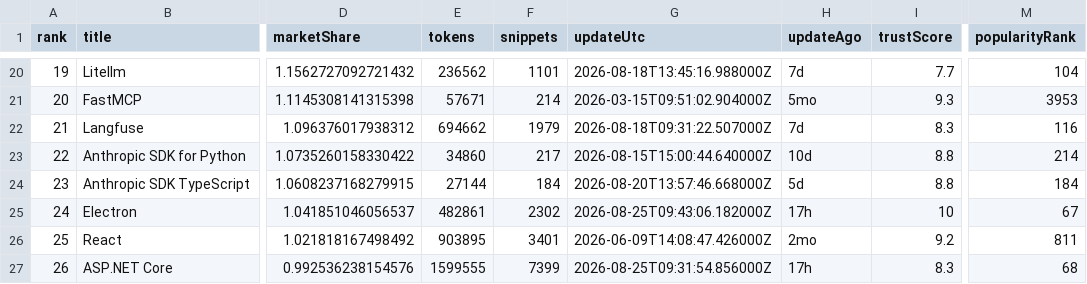
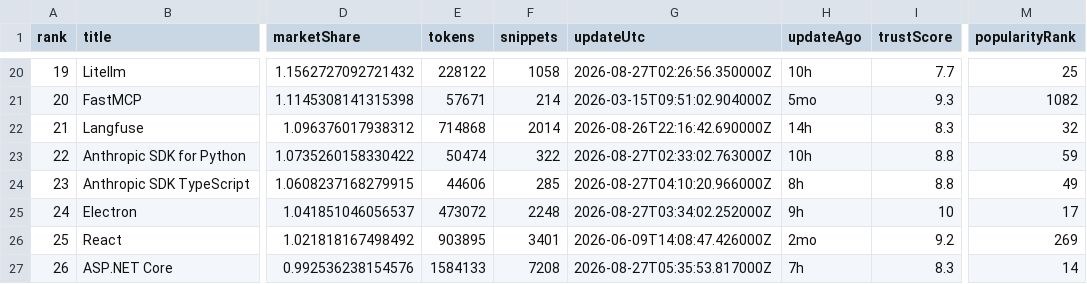
Before and after one commit to LouisLau-art/multi-agent-skills-catalog, a CSV file: docs/data/context7_docs_popular_top50.csv, drawn as a sheet; only a part is shown, gaps mark what is left out; the diff covers the shown part only; the diff names each change by its address in the sheet, - before the commit and + after, or states it on an @@ line.

```diff
--- a/docs/data/context7_docs_popular_top50.csv
+++ b/docs/data/context7_docs_popular_top50.csv
-E20 (tokens): 236562
+E20 (tokens): 228122
-F20 (snippets): 1101
+F20 (snippets): 1058
-G20 (updateUtc): 2026-08-18T13:45:16.988000Z
+G20 (updateUtc): 2026-08-27T02:26:56.350000Z
-H20 (updateAgo): 7d
+H20 (updateAgo): 10h
-M20 (popularityRank): 104
+M20 (popularityRank): 25
-M21 (popularityRank): 3953
+M21 (popularityRank): 1082
-E22 (tokens): 694662
+E22 (tokens): 714868
-F22 (snippets): 1979
+F22 (snippets): 2014
-G22 (updateUtc): 2026-08-18T09:31:22.507000Z
+G22 (updateUtc): 2026-08-26T22:16:42.690000Z
-H22 (updateAgo): 7d
+H22 (updateAgo): 14h
-M22 (popularityRank): 116
+M22 (popularityRank): 32
-E23 (tokens): 34860
+E23 (tokens): 50474
-F23 (snippets): 217
+F23 (snippets): 322
-G23 (updateUtc): 2026-08-15T15:00:44.640000Z
+G23 (updateUtc): 2026-08-27T02:33:02.763000Z
-H23 (updateAgo): 10d
+H23 (updateAgo): 10h
-M23 (popularityRank): 214
+M23 (popularityRank): 59
-E24 (tokens): 27144
+E24 (tokens): 44606
-F24 (snippets): 184
+F24 (snippets): 285
-G24 (updateUtc): 2026-08-20T13:57:46.668000Z
+G24 (updateUtc): 2026-08-27T04:10:20.966000Z
-H24 (updateAgo): 5d
+H24 (updateAgo): 8h
-M24 (popularityRank): 184
+M24 (popularityRank): 49
-E25 (tokens): 482861
+E25 (tokens): 473072
-F25 (snippets): 2302
+F25 (snippets): 2248
-G25 (updateUtc): 2026-08-25T09:43:06.182000Z
+G25 (updateUtc): 2026-08-27T03:34:02.252000Z
-H25 (updateAgo): 17h
+H25 (updateAgo): 9h
-M25 (popularityRank): 67
+M25 (popularityRank): 17
-M26 (popularityRank): 811
+M26 (popularityRank): 269
-E27 (tokens): 1599555
+E27 (tokens): 1584133
-F27 (snippets): 7399
+F27 (snippets): 7208
-G27 (updateUtc): 2026-08-25T09:31:54.856000Z
+G27 (updateUtc): 2026-08-27T05:35:53.817000Z
-H27 (updateAgo): 17h
+H27 (updateAgo): 7h
-M27 (popularityRank): 68
+M27 (popularityRank): 14
```
Also changed, not shown: 139 edited cells elsewhere in this file, docs/data/skills_sh_all_time_top2000.csv, 5 other files.
